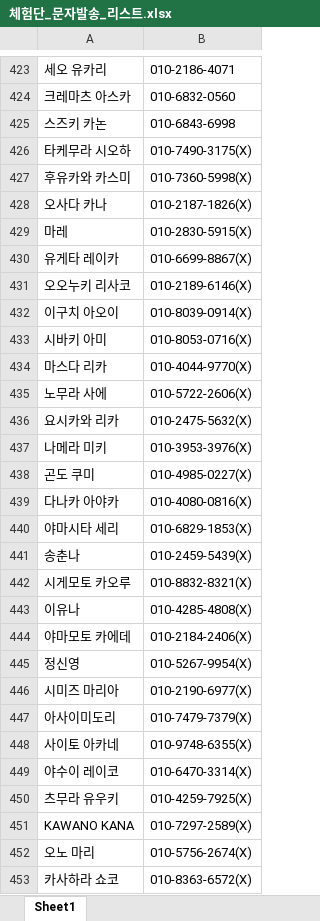
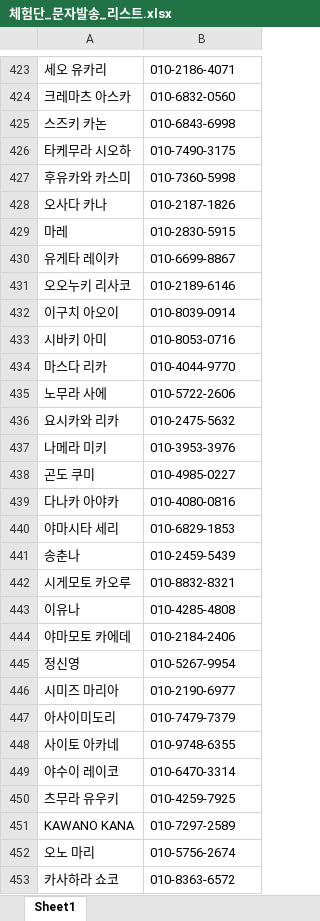
Before and after one commit to msyoonmm/mypage, an Excel workbook: 체험단_문자발송_리스트.xlsx, sheet Sheet1, drawn as a sheet; only a part is shown, gaps mark what is left out; values as stored, in another font and other column widths than the file's, no borders; the diff covers the shown part only; the diff names each change by its address in the sheet, - before the commit and + after, or states it on an @@ line.

```diff
--- a/체험단_문자발송_리스트.xlsx (sheet Sheet1)
+++ b/체험단_문자발송_리스트.xlsx (sheet Sheet1)
-B426: 010-7490-3175(X)
+B426: 010-7490-3175
-B427: 010-7360-5998(X)
+B427: 010-7360-5998
-B428: 010-2187-1826(X)
+B428: 010-2187-1826
-B429: 010-2830-5915(X)
+B429: 010-2830-5915
-B430: 010-6699-8867(X)
+B430: 010-6699-8867
-B431: 010-2189-6146(X)
+B431: 010-2189-6146
-B432: 010-8039-0914(X)
+B432: 010-8039-0914
-B433: 010-8053-0716(X)
+B433: 010-8053-0716
-B434: 010-4044-9770(X)
+B434: 010-4044-9770
-B435: 010-5722-2606(X)
+B435: 010-5722-2606
-B436: 010-2475-5632(X)
+B436: 010-2475-5632
-B437: 010-3953-3976(X)
+B437: 010-3953-3976
-B438: 010-4985-0227(X)
+B438: 010-4985-0227
-B439: 010-4080-0816(X)
+B439: 010-4080-0816
-B440: 010-6829-1853(X)
+B440: 010-6829-1853
-B441: 010-2459-5439(X)
+B441: 010-2459-5439
-B442: 010-8832-8321(X)
+B442: 010-8832-8321
-B443: 010-4285-4808(X)
+B443: 010-4285-4808
-B444: 010-2184-2406(X)
+B444: 010-2184-2406
-B445: 010-5267-9954(X)
+B445: 010-5267-9954
-B446: 010-2190-6977(X)
+B446: 010-2190-6977
-B447: 010-7479-7379(X)
+B447: 010-7479-7379
-B448: 010-9748-6355(X)
+B448: 010-9748-6355
-B449: 010-6470-3314(X)
+B449: 010-6470-3314
-B450: 010-4259-7925(X)
+B450: 010-4259-7925
-B451: 010-7297-2589(X)
+B451: 010-7297-2589
-B452: 010-5756-2674(X)
+B452: 010-5756-2674
-B453: 010-8363-6572(X)
+B453: 010-8363-6572
```
Also changed, not shown: 50 edited cells elsewhere in this sheet.
